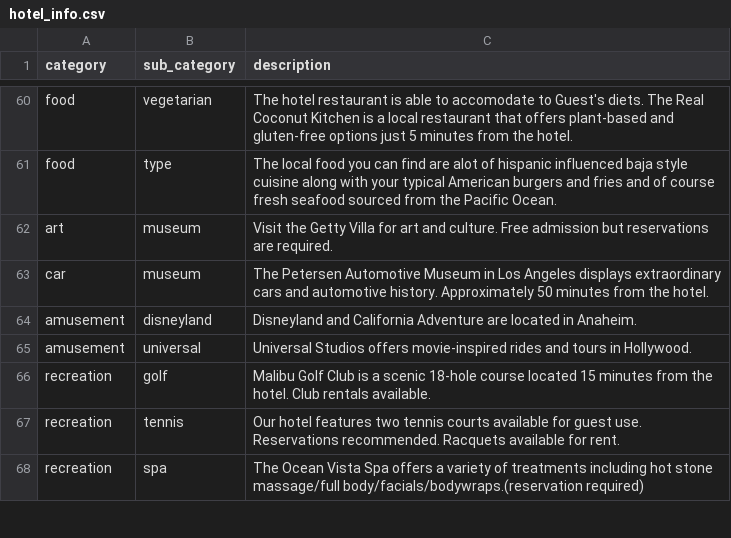
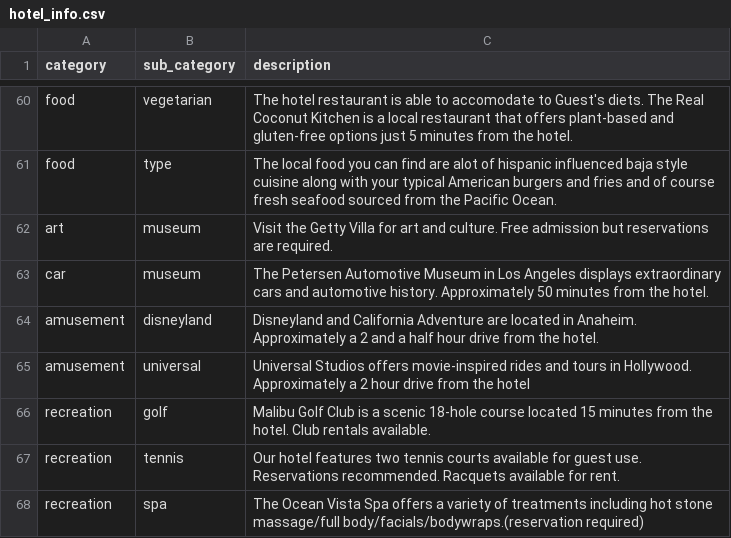
Before and after one commit to AvniIsrani1/flask-hotel, a CSV file: HOTEL/csv_data/hotel_info.csv, drawn as a sheet; only a part is shown, gaps mark what is left out.

Commit message:
Update hotel_info.csv

```diff
--- a/HOTEL/csv_data/hotel_info.csv
+++ b/HOTEL/csv_data/hotel_info.csv
@@ -63,4 +63,4 @@ art,museum,Visit the Getty Villa for art and culture. Free admission but reserva
 car,museum,The Petersen Automotive Museum in Los Angeles displays extraordinary cars and automotive history. Approximately 50 minutes from the hotel.
-amusement,disneyland,Disneyland and California Adventure are located in Anaheim.
-amusement,universal,Universal Studios offers movie-inspired rides and tours in Hollywood.
+amusement,disneyland,Disneyland and California Adventure are located in Anaheim. Approximately a 2 and a half hour drive from the hotel.
+amusement,universal,Universal Studios offers movie-inspired rides and tours in Hollywood. Approximately a 2 hour drive from the hotel
 recreation,golf,Malibu Golf Club is a scenic 18-hole course located 15 minutes from the hotel. Club rentals available.
```
